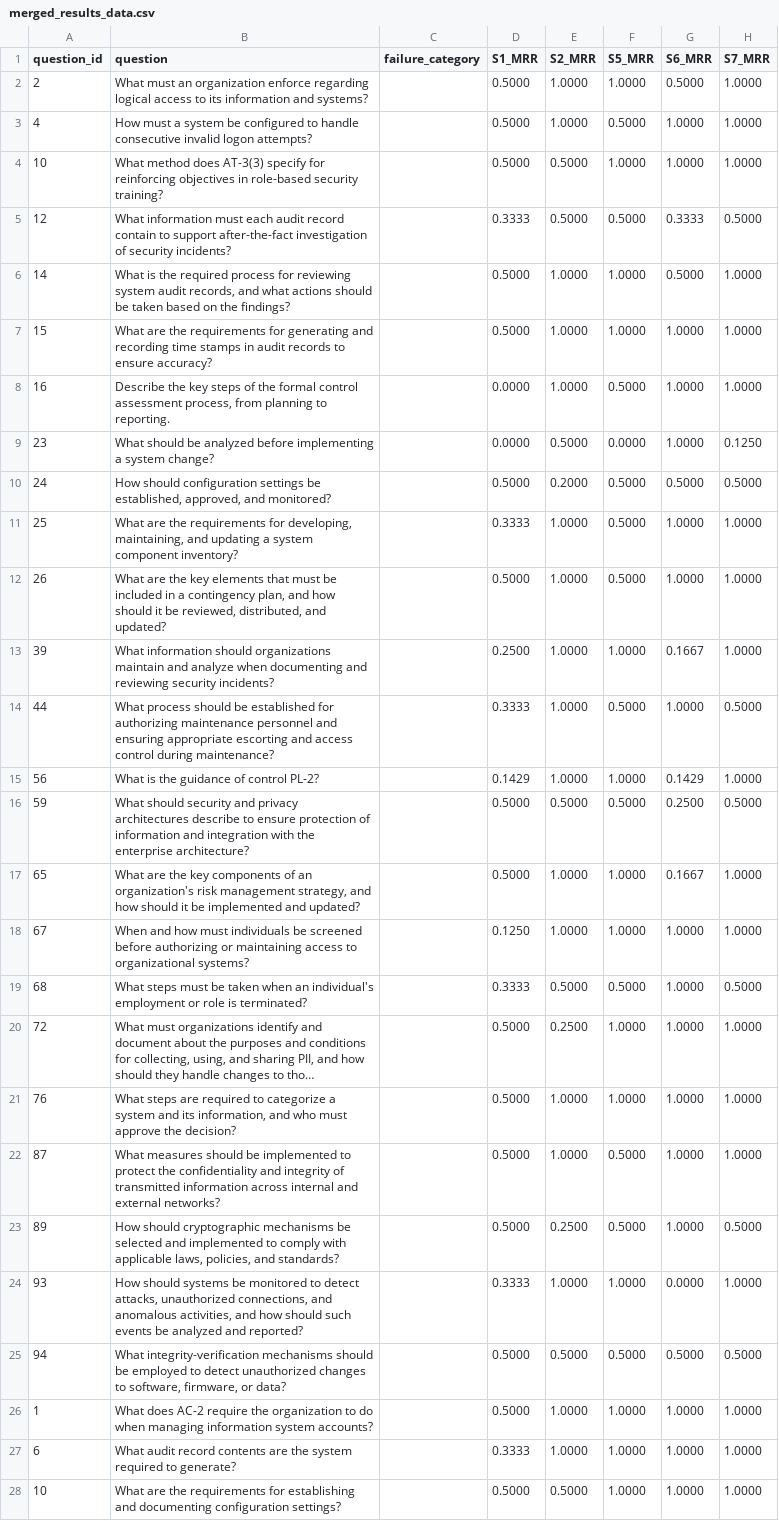
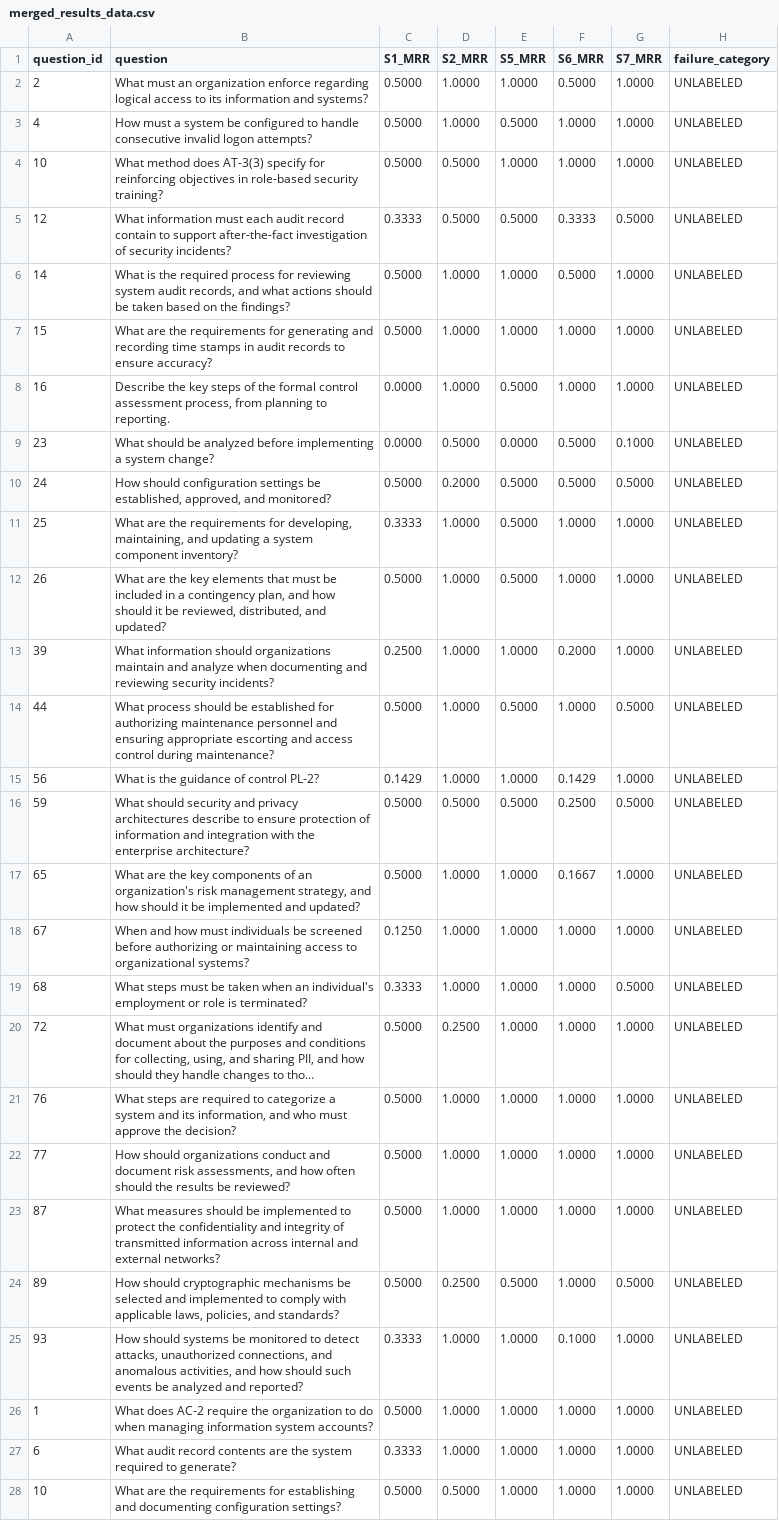
Before and after one commit to Wenjia1215/ComplianceGPT, a CSV file: experiments/retriever_ablation/error_analysis/generated_reports/merged_results_data.csv, drawn as a sheet; only a part is shown; long unchanged cells end in …; removed rows and columns are numbered as before the commit, all else as after; the diff covers the shown part only; the diff names each change by its address in the sheet, - before the commit and + after, or states it on an @@ line.

Commit message:
update Error Mode Analysis Notebook

```diff
--- a/experiments/retriever_ablation/error_analysis/generated_reports/merged_results_data.csv
+++ b/experiments/retriever_ablation/error_analysis/generated_reports/merged_results_data.csv
-column C (failure_category), empty
+column H (failure_category), rows 2-21: all UNLABELED; rows 23-28: all UNLABELED
-F9 (S6_MRR): 1.0000
+F9 (S6_MRR): 0.5000
-G9 (S7_MRR): 0.1250
+G9 (S7_MRR): 0.1000
-F13 (S6_MRR): 0.1667
+F13 (S6_MRR): 0.2000
-C14 (S1_MRR): 0.3333
+C14 (S1_MRR): 0.5000
-D19 (S2_MRR): 0.5000
+D19 (S2_MRR): 1.0000
-E19 (S5_MRR): 0.5000
+E19 (S5_MRR): 1.0000
+row 22: 77 | How should organizations conduct and document risk assessments, and how often should the results be reviewed? | 0.5000 | 1.0000 | 1.0000 | 1.0000 | 1.0000 | UNLABELED
-E23 (S5_MRR): 0.5000
+E23 (S5_MRR): 1.0000
-F25 (S6_MRR): 0.0000
+F25 (S6_MRR): 0.1000
-row 25: 94 | What integrity-verification mechanisms should be employed to detect unauthorized changes to software, firmware, or data? |  | 0.5000 | 0.5000 | 0.5000 | 0.5000 | 0.5000
```
Also changed, not shown: 3 edited cells elsewhere in this file, 7 other files.
